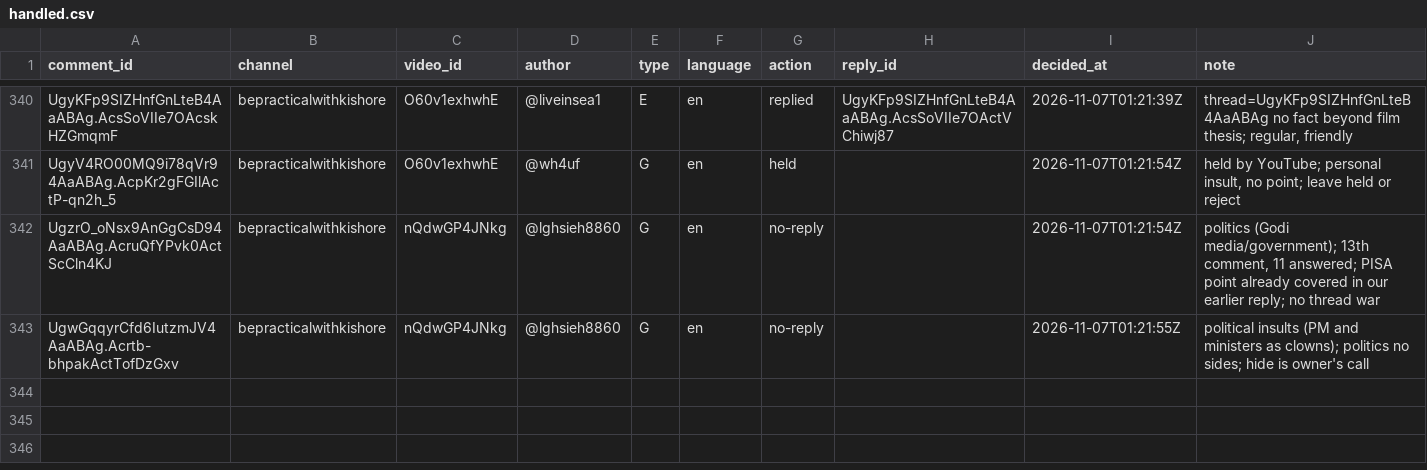
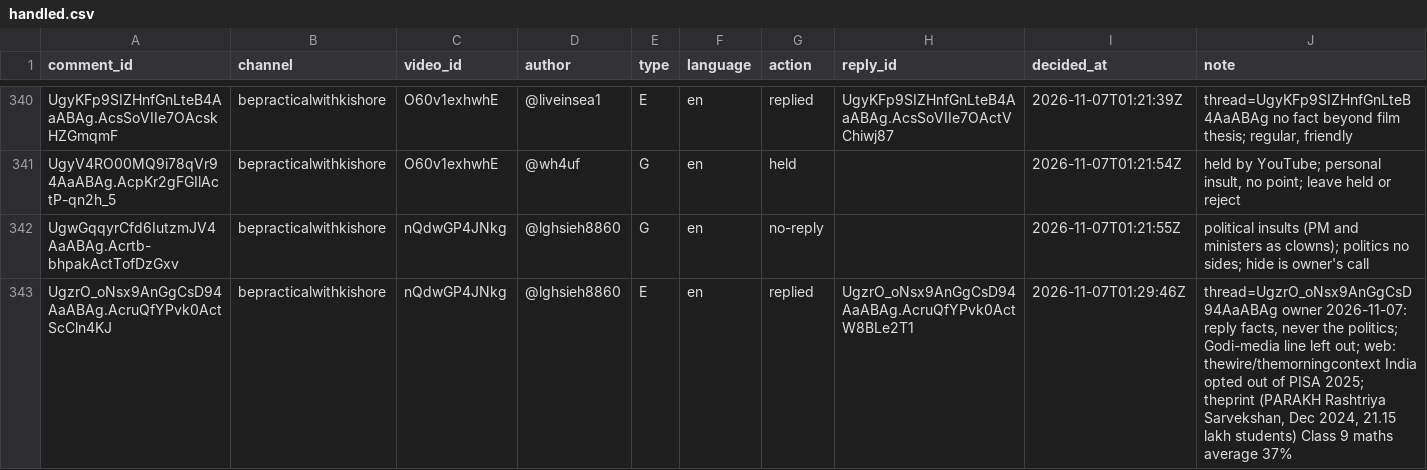
Before and after one commit to mkmk749278/Comments, a CSV file: state/handled.csv, drawn as a sheet; only a part is shown, gaps mark what is left out; removed rows and columns are numbered as before the commit, all else as after; the diff names each change by its address in the sheet, - before the commit and + after, or states it on an @@ line.

```diff
--- a/state/handled.csv
+++ b/state/handled.csv
-row 342: UgzrO_oNsx9AnGgCsD94AaABAg.AcruQfYPvk0ActScCln4KJ | bepracticalwithkishore | nQdwGP4JNkg | @lghsieh8860 | G | en | no-reply |  | 2026-11-07T01:21:54Z | politics (Godi media/government); 13th comment, 11 answered; PISA point already covered in our earlier reply; no thread war
+row 343: UgzrO_oNsx9AnGgCsD94AaABAg.AcruQfYPvk0ActScCln4KJ | bepracticalwithkishore | nQdwGP4JNkg | @lghsieh8860 | E | en | replied | UgzrO_oNsx9AnGgCsD94AaABAg.AcruQfYPvk0ActW8BLe2T1 | 2026-11-07T01:29:46Z | thread=UgzrO_oNsx9AnGgCsD94AaABAg owner 2026-11-07: reply facts, never the politics; Godi-media line left out; web: thewire/themorningcontext India opted out of PISA 2025; theprint (PARAKH Rashtriya Sarvekshan, Dec 2024, 21.15 lakh students) Class 9 maths average 37%
```
Also changed, not shown: 1 other file.
